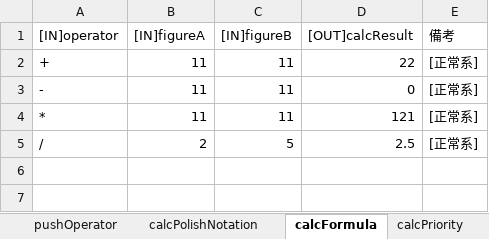
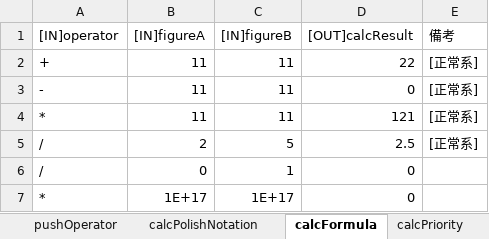
Before and after one commit to kenmotsu/Calculator, an Excel workbook: calc/doc/UnitTestData.xlsx, sheet calcFormula, drawn as a sheet; values as stored, in another font and other column widths than the file's, no borders; the diff names each change by its address in the sheet, - before the commit and + after, or states it on an @@ line.

Commit message:
dtp test

```diff
--- a/calc/doc/UnitTestData.xlsx (sheet calcFormula)
+++ b/calc/doc/UnitTestData.xlsx (sheet calcFormula)
+row 6: / | 0 | 1 | 0
+row 7: * | 1E+17 | 1E+17 | 0
```
